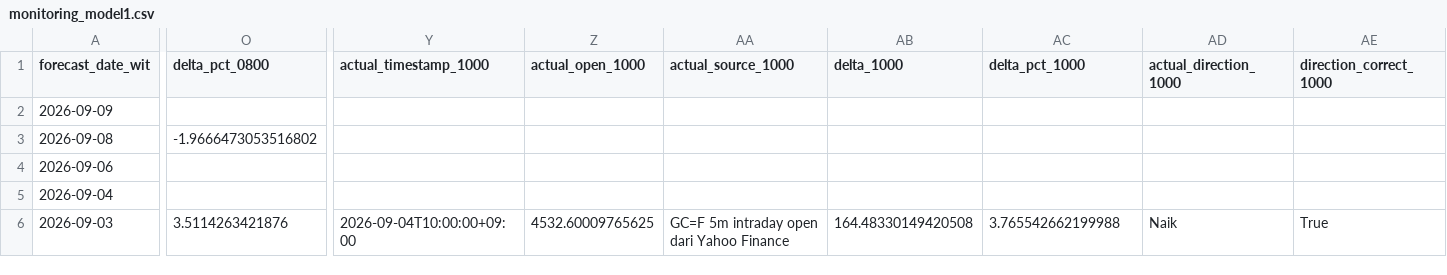
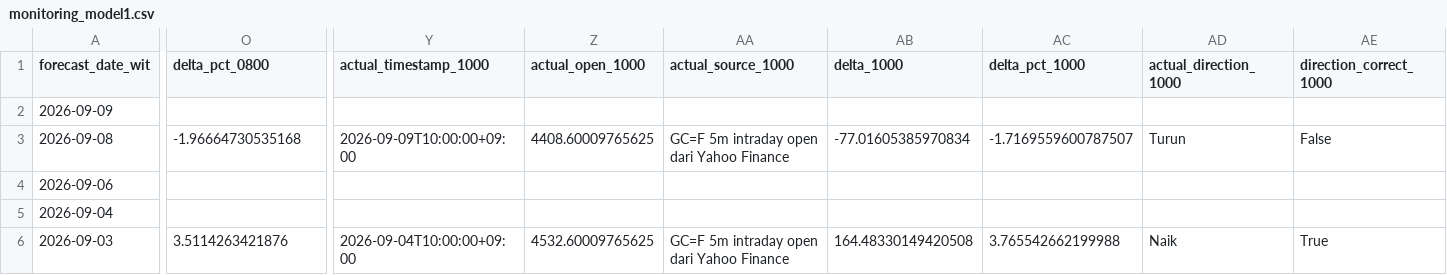
Before and after one commit to geraldinbatubara-cyber/Prediksi-XAU-USD, a CSV file: data/monitoring_model1.csv, drawn as a sheet; only a part is shown, gaps mark what is left out; the diff covers the shown part only; the diff names each change by its address in the sheet, - before the commit and + after, or states it on an @@ line.

```diff
--- a/data/monitoring_model1.csv
+++ b/data/monitoring_model1.csv
-O3 (delta_pct_0800): -1.9666473053516802
+O3 (delta_pct_0800): -1.96664730535168
-Y3 (actual_timestamp_1000): (empty)
+Y3 (actual_timestamp_1000): 2026-09-09T10:00:00+09:00
-Z3 (actual_open_1000): (empty)
+Z3 (actual_open_1000): 4408.60009765625
-AA3 (actual_source_1000): (empty)
+AA3 (actual_source_1000): GC=F 5m intraday open dari Yahoo Finance
-AB3 (delta_1000): (empty)
+AB3 (delta_1000): -77.01605385970834
-AC3 (delta_pct_1000): (empty)
+AC3 (delta_pct_1000): -1.7169559600787507
-AD3 (actual_direction_1000): (empty)
+AD3 (actual_direction_1000): Turun
-AE3 (direction_correct_1000): (empty)
+AE3 (direction_correct_1000): False
```
Also changed, not shown: 16 edited cells elsewhere in this file, data/monitoring.csv.
